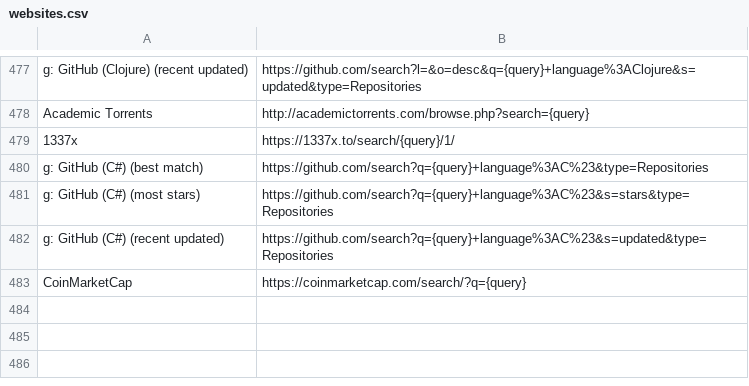
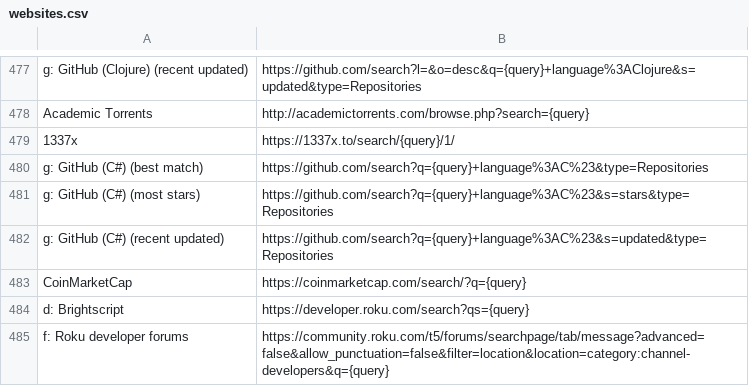
Before and after one commit to nikitavoloboev/alfred-web-searches, a CSV file: workflow/websites.csv, drawn as a sheet; only a part is shown, gaps mark what is left out.

Commit message:
Add Roku search resources (#29)
Add Roku/Brightscript documentation search and Roku Developer Forum Search

```diff
--- a/workflow/websites.csv
+++ b/workflow/websites.csv
@@ -483 +483,3 @@ g: GitHub (C#) (recent updated),https://github.com/search?q={query}+language%3AC
 CoinMarketCap,https://coinmarketcap.com/search/?q={query}
+d: Brightscript,https://developer.roku.com/search?qs={query}
+f: Roku developer forums,https://community.roku.com/t5/forums/searchpage/tab/message?advanced=false&allow_punctuation=false&filter=location&location=category:channel-developers&q={query}
```
